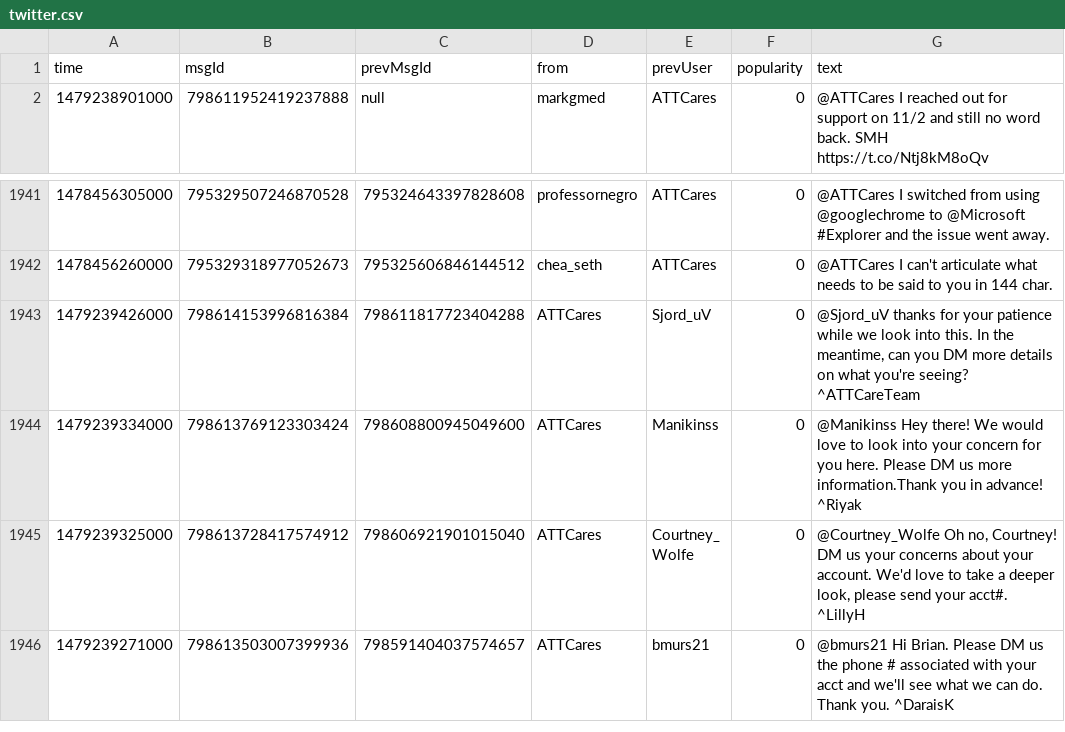
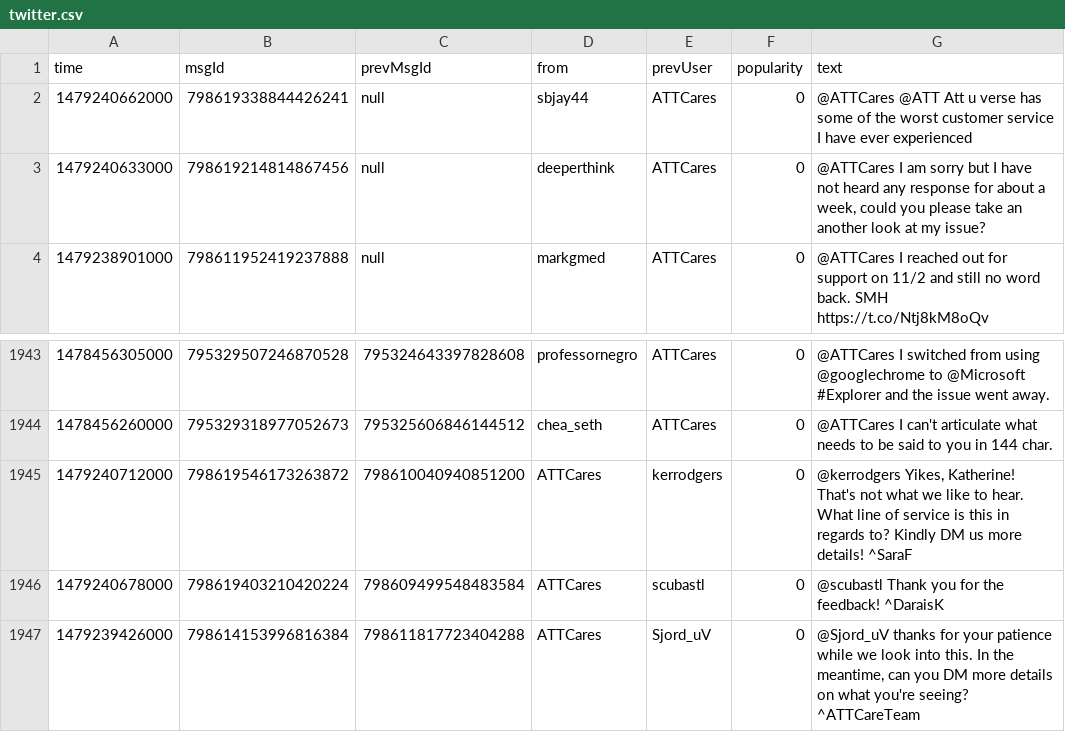
Before and after one commit to A-Team-hackathon/Hackathon2016, a CSV file: twitter_fetcher/twitter.csv, drawn as a sheet; only a part is shown, gaps mark what is left out; the shorter side is filled out with more unchanged rows.

Commit message:
texts

```diff
--- a/twitter_fetcher/twitter.csv
+++ b/twitter_fetcher/twitter.csv
@@ -1,2 +1,4 @@
 time	msgId	prevMsgId	from	prevUser	popularity	text
+1479240662000	798619338844426241	null	sbjay44	ATTCares	0	@ATTCares @ATT  Att u verse has some of the worst customer service I have ever experienced
+1479240633000	798619214814867456	null	deeperthink	ATTCares	0	@ATTCares I am sorry but I have not heard any response for about a week, could you please take an another look at my issue?
 1479238901000	798611952419237888	null	markgmed	ATTCares	0	@ATTCares I reached out for support on 11/2 and still no word back. SMH https://t.co/Ntj8kM8oQv
@@ -1942,2 +1944,4 @@ time	msgId	prevMsgId	from	prevUser	popularity	text
 1478456260000	795329318977052673	795325606846144512	chea_seth	ATTCares	0	@ATTCares I can't articulate what needs to be said to you in 144 char.
+1479240712000	798619546173263872	798610040940851200	ATTCares	kerrodgers	0	@kerrodgers Yikes, Katherine! That's not what we like to hear. What line of service is this in regards to? Kindly DM us more details! ^SaraF
+1479240678000	798619403210420224	798609499548483584	ATTCares	scubastl	0	@scubastl Thank you for the feedback! ^DaraisK
 1479239426000	798614153996816384	798611817723404288	ATTCares	Sjord_uV	0	@Sjord_uV thanks for your patience while we look into this. In the meantime, can you DM more details on what you're seeing? ^ATTCareTeam
```
